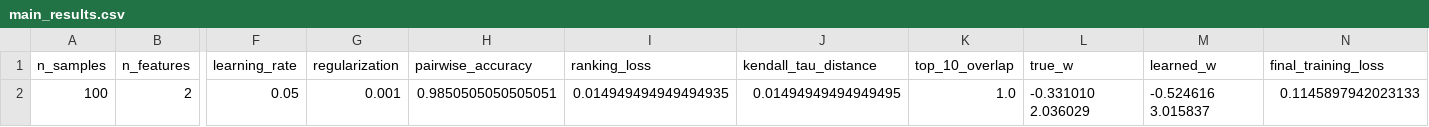
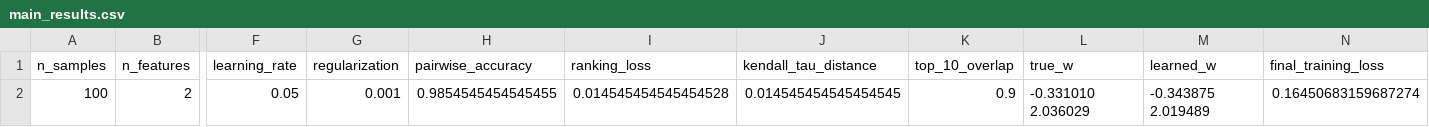
Before and after one commit to thisYui/Ranking, a CSV file: code/results/tables/main_results.csv, drawn as a sheet; only a part is shown, gaps mark what is left out; the diff names each change by its address in the sheet, - before the commit and + after, or states it on an @@ line.

```diff
--- a/code/results/tables/main_results.csv
+++ b/code/results/tables/main_results.csv
-H2 (pairwise_accuracy): 0.9850505050505051
+H2 (pairwise_accuracy): 0.9854545454545455
-I2 (ranking_loss): 0.014949494949494935
+I2 (ranking_loss): 0.014545454545454528
-J2 (kendall_tau_distance): 0.01494949494949495
+J2 (kendall_tau_distance): 0.014545454545454545
-K2 (top_10_overlap): 1.0
+K2 (top_10_overlap): 0.9
-M2 (learned_w): -0.524616 3.015837
+M2 (learned_w): -0.343875 2.019489
-N2 (final_training_loss): 0.1145897942023133
+N2 (final_training_loss): 0.16450683159687274
```
Also changed, not shown: code/results/tables/noise_results.csv, code/results/tables/sample_size_results.csv, 15 other files.
